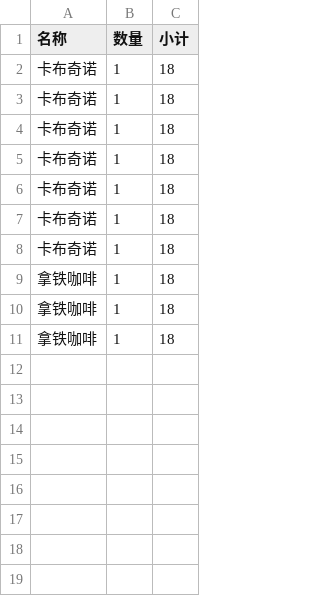
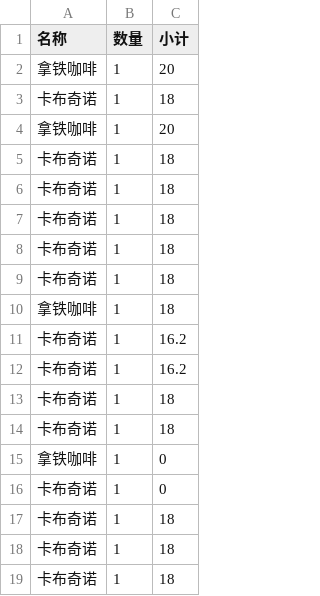
Before and after one commit to frank-young/seek, a CSV file: frontend/src/orderprint/item/2016年11月16日品项报告.csv, drawn as a sheet.

```diff
--- a/frontend/src/orderprint/item/2016年11月16日品项报告.csv
+++ b/frontend/src/orderprint/item/2016年11月16日品项报告.csv
@@ -1,4 +1,5 @@
 "名称","数量","小计"
+"拿铁咖啡",1,20
 "卡布奇诺",1,18
-"卡布奇诺",1,18
+"拿铁咖啡",1,20
 "卡布奇诺",1,18
@@ -9,3 +10,10 @@
 "拿铁咖啡",1,18
-"拿铁咖啡",1,18
-"拿铁咖啡",1,18
+"卡布奇诺",1,16.2
+"卡布奇诺",1,16.2
+"卡布奇诺",1,18
+"卡布奇诺",1,18
+"拿铁咖啡",1,0
+"卡布奇诺",1,0
+"卡布奇诺",1,18
+"卡布奇诺",1,18
+"卡布奇诺",1,18
```
Also changed, not shown: frontend/src/orderprint/2016年11月16日报表.csv, frontend/src/orderprint/2016年11月度报表.csv, 24 other files.
